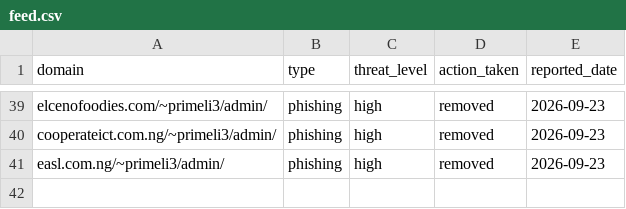
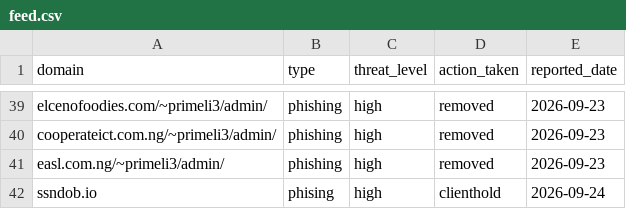
Before and after one commit to internetverify/netverify, a CSV file: data/feed.csv, drawn as a sheet; only a part is shown, gaps mark what is left out; the diff names each change by its address in the sheet, - before the commit and + after, or states it on an @@ line.

Commit message:
Update feed.csv

```diff
--- a/data/feed.csv
+++ b/data/feed.csv
+row 42: ssndob.io | phising | high | clienthold | 2026-09-24
```
